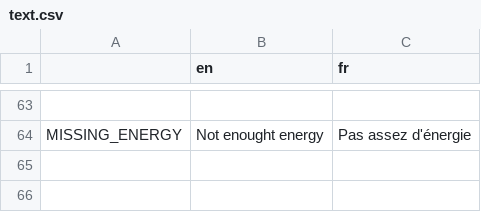
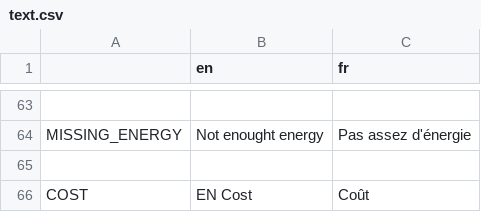
Before and after one commit to Xwilarg/LudumDare54, a CSV file: Translations/text.csv, drawn as a sheet; only a part is shown, gaps mark what is left out; the diff names each change by its address in the sheet, - before the commit and + after, or states it on an @@ line.

Commit message:
Fix missing translation

```diff
--- a/Translations/text.csv
+++ b/Translations/text.csv
+row 65: (empty)
+row 66: COST | EN Cost | Coût
```
Also changed, not shown: 1 other file.
